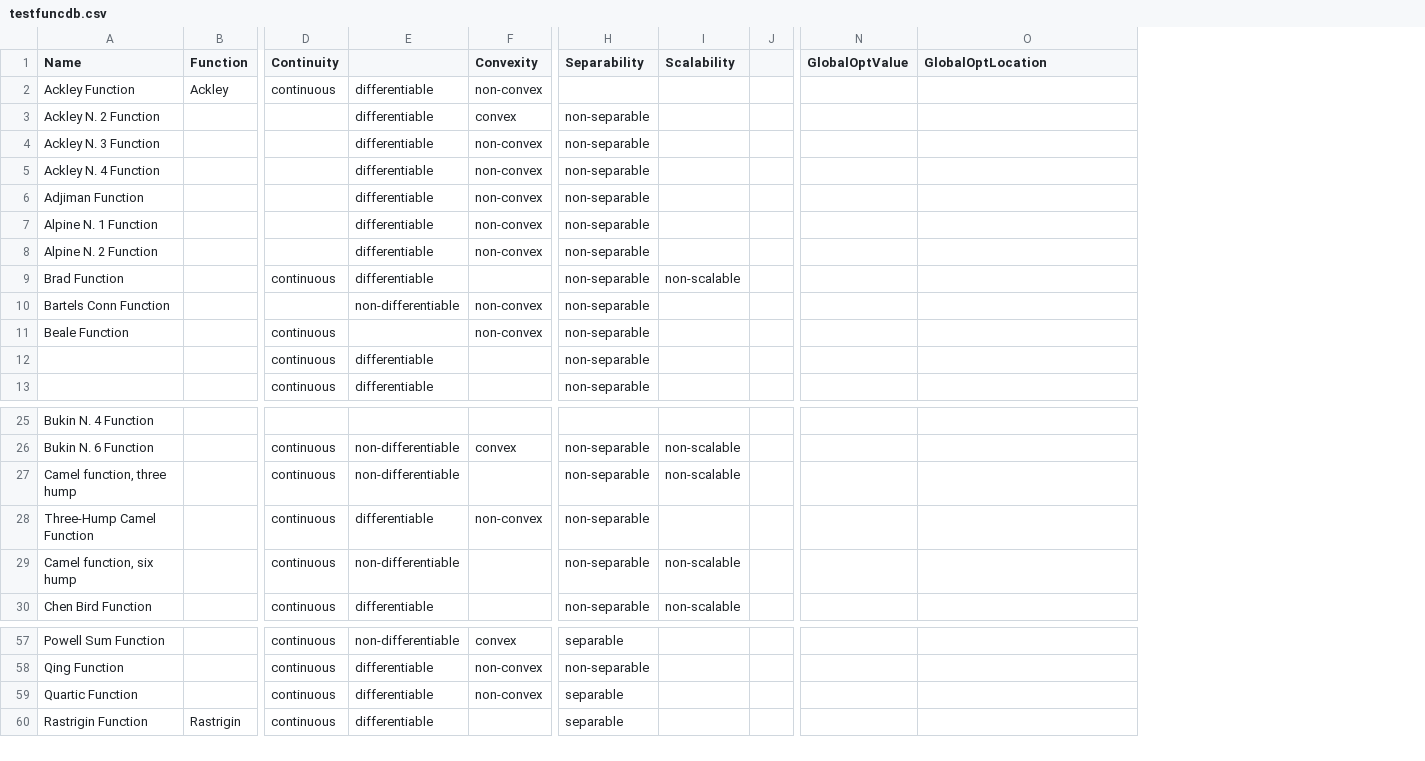
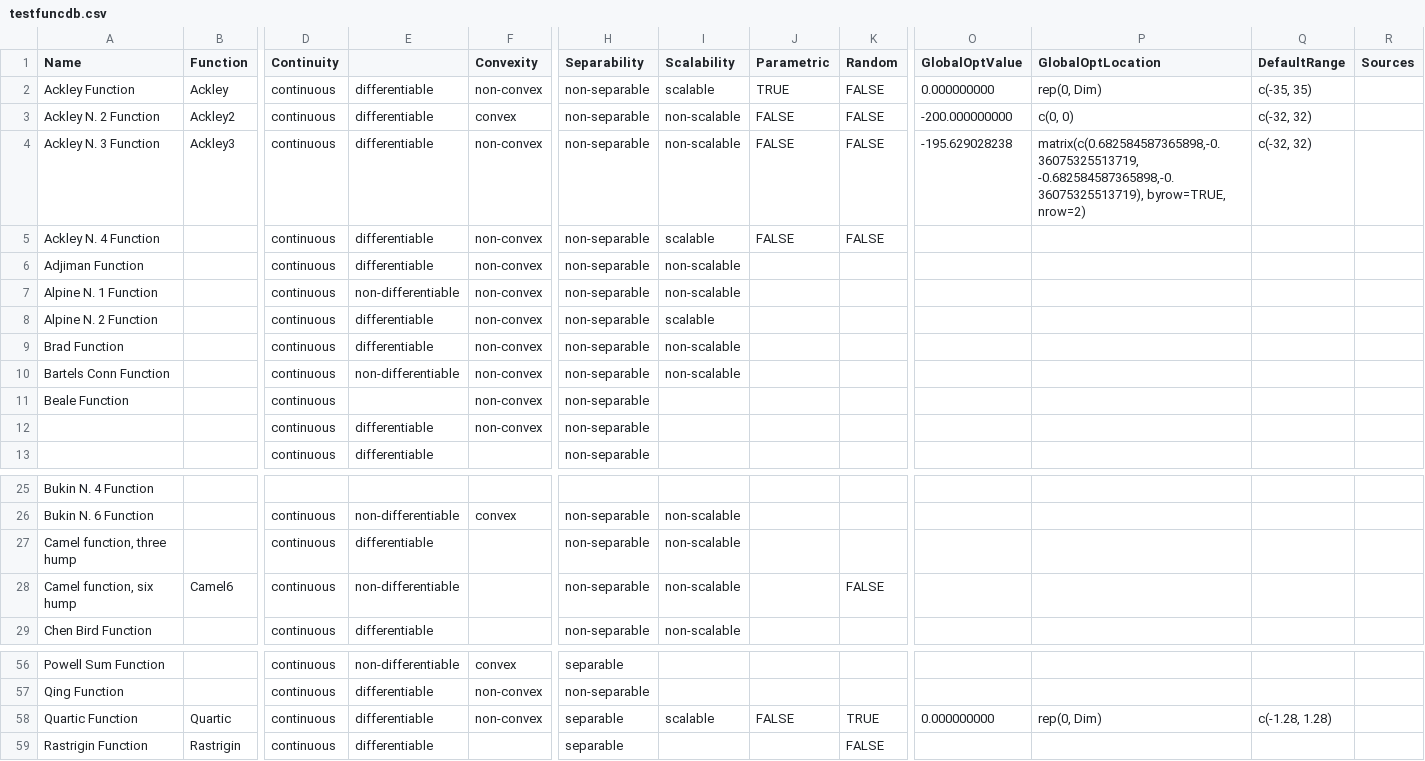
Before and after one commit to SigurdJanson/OptimTestLib, a CSV file: data/testfuncdb.csv, drawn as a sheet; only a part is shown, gaps mark what is left out; removed rows and columns are numbered as before the commit, all else as after; rows hold the shown columns only; the diff covers the shown part only; the diff names each change by its address in the sheet, - before the commit and + after, or states it on an @@ line.

Commit message:
Updates

```diff
--- a/data/testfuncdb.csv
+++ b/data/testfuncdb.csv
-column J, empty
+column J (Parametric), rows 2-5: TRUE | FALSE | FALSE | FALSE; row 58: FALSE
+column K (Random), rows 2-5: all FALSE; row 28: FALSE; rows 58-59: TRUE | FALSE
+column Q (DefaultRange), rows 2-4: c(-35, 35) | c(-32, 32) | c(-32, 32); row 58: c(-1.28, 1.28)
+column R (Sources), empty
-H2 (Separability): (empty)
+H2 (Separability): non-separable
-I2 (Scalability): (empty)
+I2 (Scalability): scalable
-O2 (GlobalOptValue): (empty)
+O2 (GlobalOptValue): 0.000000000
-P2 (GlobalOptLocation): (empty)
+P2 (GlobalOptLocation): rep(0, Dim)
-B3 (Function): (empty)
+B3 (Function): Ackley2
-D3:D8 (Continuity): (empty)
+D3:D8 (Continuity): continuous
-I3:I4 (Scalability): (empty)
+I3:I4 (Scalability): non-scalable
-O3 (GlobalOptValue): (empty)
+O3 (GlobalOptValue): -200.000000000
-P3 (GlobalOptLocation): (empty)
+P3 (GlobalOptLocation): c(0, 0)
-B4 (Function): (empty)
+B4 (Function): Ackley3
-O4 (GlobalOptValue): (empty)
+O4 (GlobalOptValue): -195.629028238
-P4 (GlobalOptLocation): (empty)
+P4 (GlobalOptLocation): matrix(c(0.682584587365898,-0.36075325513719, -0.682584587365898,-0.36075325513719), byrow=TRUE, nrow=2)
-I5 (Scalability): (empty)
+I5 (Scalability): scalable
-I6:I7 (Scalability): (empty)
+I6:I7 (Scalability): non-scalable
-E7: differentiable
+E7: non-differentiable
-I8 (Scalability): (empty)
+I8 (Scalability): scalable
-F9 (Convexity): (empty)
+F9 (Convexity): non-convex
-D10 (Continuity): (empty)
+D10 (Continuity): continuous
-I10 (Scalability): (empty)
+I10 (Scalability): non-scalable
-F12 (Convexity): (empty)
+F12 (Convexity): non-convex
-E27: non-differentiable
+E27: differentiable
-row 28: Three-Hump Camel Function |  | continuous | differentiable | non-convex | non-separable
-B28 (Function): (empty)
+B28 (Function): Camel6
-B58 (Function): (empty)
+B58 (Function): Quartic
-I58 (Scalability): (empty)
+I58 (Scalability): scalable
-O58 (GlobalOptValue): (empty)
+O58 (GlobalOptValue): 0.000000000
-P58 (GlobalOptLocation): (empty)
+P58 (GlobalOptLocation): rep(0, Dim)
```
Also changed, not shown: 25 edited cells elsewhere in this file.
